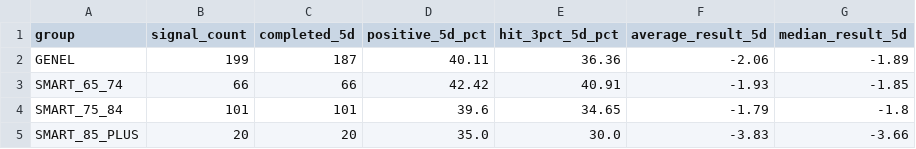
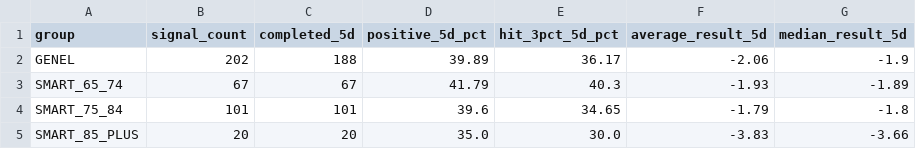
Before and after one commit to swcydsqzjb-bit/bist-bot, a CSV file: v3_performance_summary.csv, drawn as a sheet.

```diff
--- a/v3_performance_summary.csv
+++ b/v3_performance_summary.csv
@@ -1,4 +1,4 @@
 group,signal_count,completed_5d,positive_5d_pct,hit_3pct_5d_pct,average_result_5d,median_result_5d
-GENEL,199,187,40.11,36.36,-2.06,-1.89
-SMART_65_74,66,66,42.42,40.91,-1.93,-1.85
+GENEL,202,188,39.89,36.17,-2.06,-1.9
+SMART_65_74,67,67,41.79,40.3,-1.93,-1.89
 SMART_75_84,101,101,39.6,34.65,-1.79,-1.8
```
Also changed, not shown: v3_signals_history.csv.
